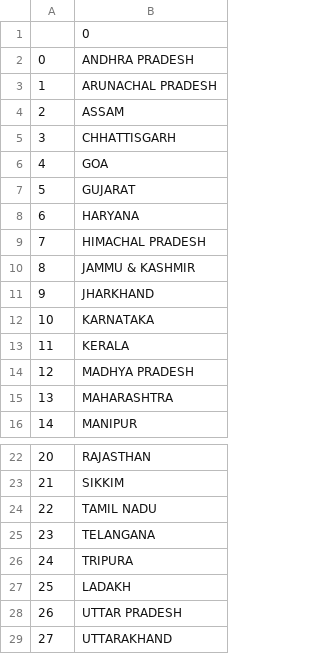
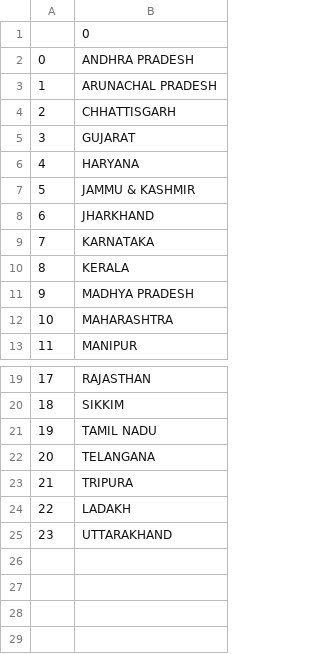
Before and after one commit to AmanAadi/Indian-States-Plotter, a CSV file: states-to-learn.csv, drawn as a sheet; only a part is shown, gaps mark what is left out; removed rows and columns are numbered as before the commit, all else as after; the diff names each change by its address in the sheet, - before the commit and + after, or states it on an @@ line.

Commit message:
renamed

```diff
--- a/states-to-learn.csv
+++ b/states-to-learn.csv
-row 4: 2 | ASSAM
@@ column A renumbered from row 4 down @@
-row 6: 4 | GOA
-row 9: 7 | HIMACHAL PRADESH
-row 28: 26 | UTTAR PRADESH
```
